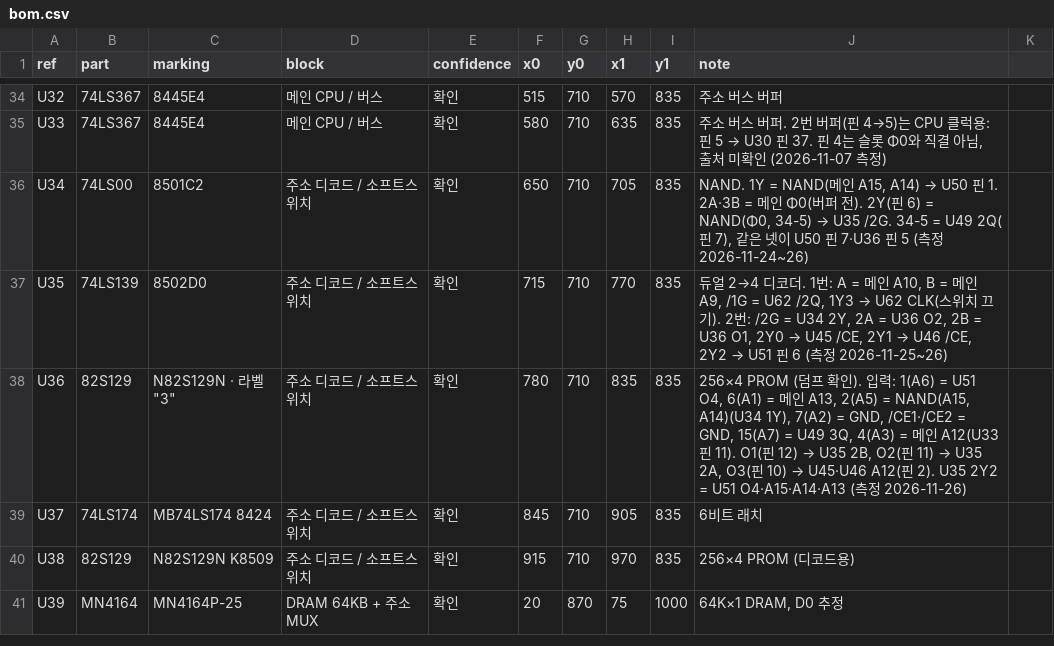
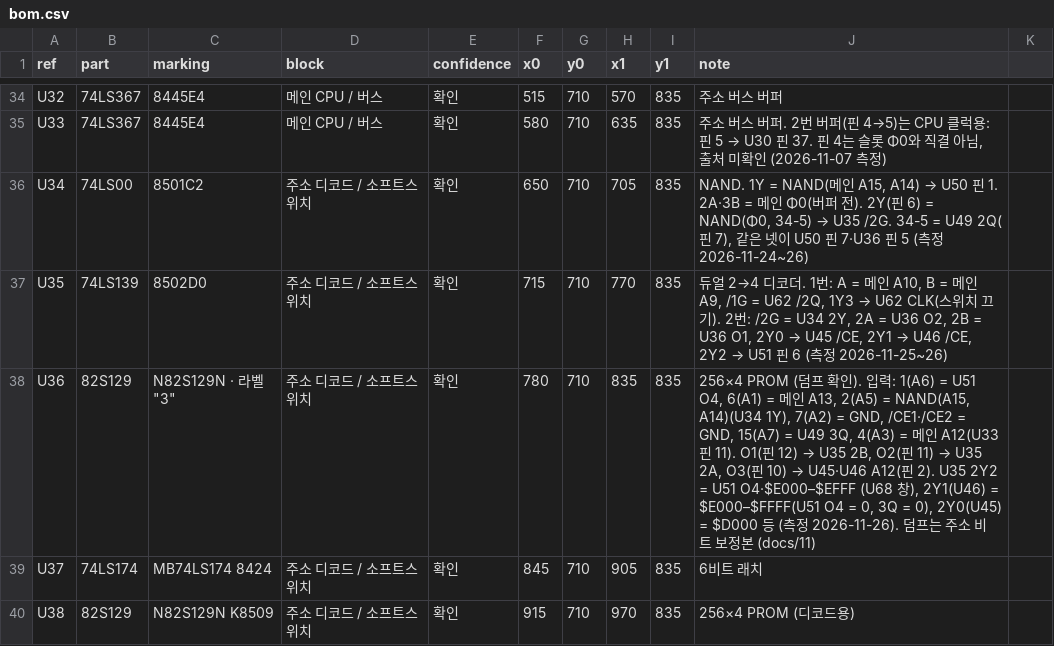
Before and after one commit to mildstorm/HART, a CSV file: data/bom.csv, drawn as a sheet; only a part is shown, gaps mark what is left out; the shorter side is filled out with more unchanged rows.

```diff
--- a/data/bom.csv
+++ b/data/bom.csv
@@ -37,3 +37,3 @@ U34,74LS00,8501C2,주소 디코드 / 소프트스위치,확인,650,710,705,835,"
 U35,74LS139,8502D0,주소 디코드 / 소프트스위치,확인,715,710,770,835,"듀얼 2→4 디코더. 1번: A = 메인 A10, B = 메인 A9, /1G = U62 /2Q, 1Y3 → U62 CLK(스위치 끄기). 2번: /2G = U34 2Y, 2A = U36 O2, 2B = U36 O1, 2Y0 → U45 /CE, 2Y1 → U46 /CE, 2Y2 → U51 핀 6 (측정 2026-11-25~26)"
-U36,82S129,"N82S129N · 라벨 ""3""",주소 디코드 / 소프트스위치,확인,780,710,835,835,"256×4 PROM (덤프 확인). 입력: 1(A6) = U51 O4, 6(A1) = 메인 A13, 2(A5) = NAND(A15, A14)(U34 1Y), 7(A2) = GND, /CE1·/CE2 = GND, 15(A7) = U49 3Q, 4(A3) = 메인 A12(U33 핀 11). O1(핀 12) → U35 2B, O2(핀 11) → U35 2A, O3(핀 10) → U45·U46 A12(핀 2). U35 2Y2 = U51 O4·A15·A14·A13 (측정 2026-11-26)"
+U36,82S129,"N82S129N · 라벨 ""3""",주소 디코드 / 소프트스위치,확인,780,710,835,835,"256×4 PROM (덤프 확인). 입력: 1(A6) = U51 O4, 6(A1) = 메인 A13, 2(A5) = NAND(A15, A14)(U34 1Y), 7(A2) = GND, /CE1·/CE2 = GND, 15(A7) = U49 3Q, 4(A3) = 메인 A12(U33 핀 11). O1(핀 12) → U35 2B, O2(핀 11) → U35 2A, O3(핀 10) → U45·U46 A12(핀 2). U35 2Y2 = U51 O4·$E000–$EFFF (U68 창), 2Y1(U46) = $E000–$FFFF(U51 O4 = 0, 3Q = 0), 2Y0(U45) = $D000 등 (측정 2026-11-26). 덤프는 주소 비트 보정본 (docs/11)"
 U37,74LS174,MB74LS174 8424,주소 디코드 / 소프트스위치,확인,845,710,905,835,6비트 래치
```
Also changed, not shown: data/netlist.csv, 7 other files.
